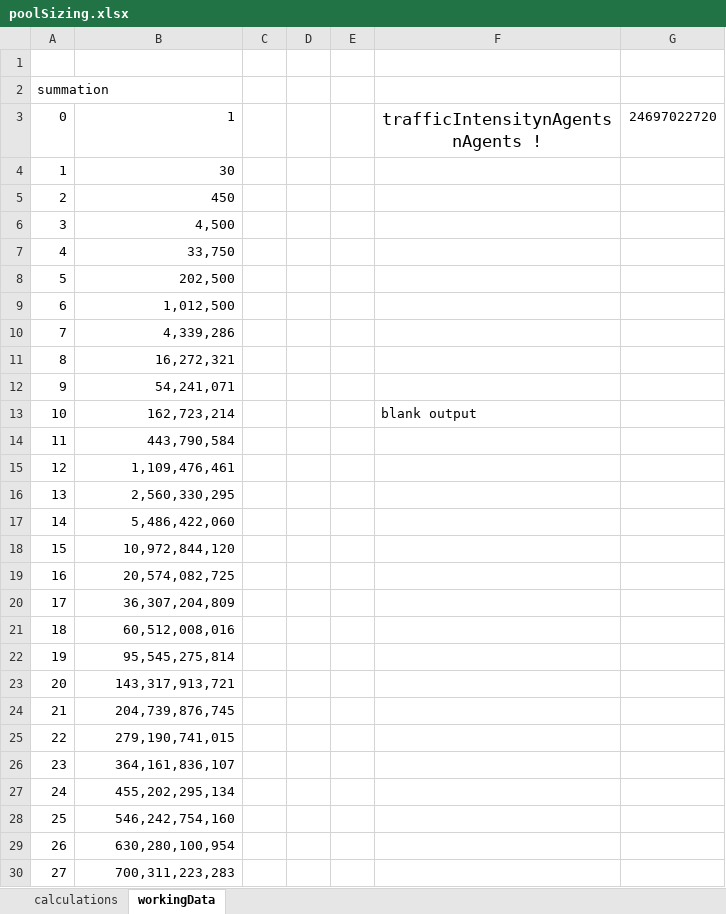
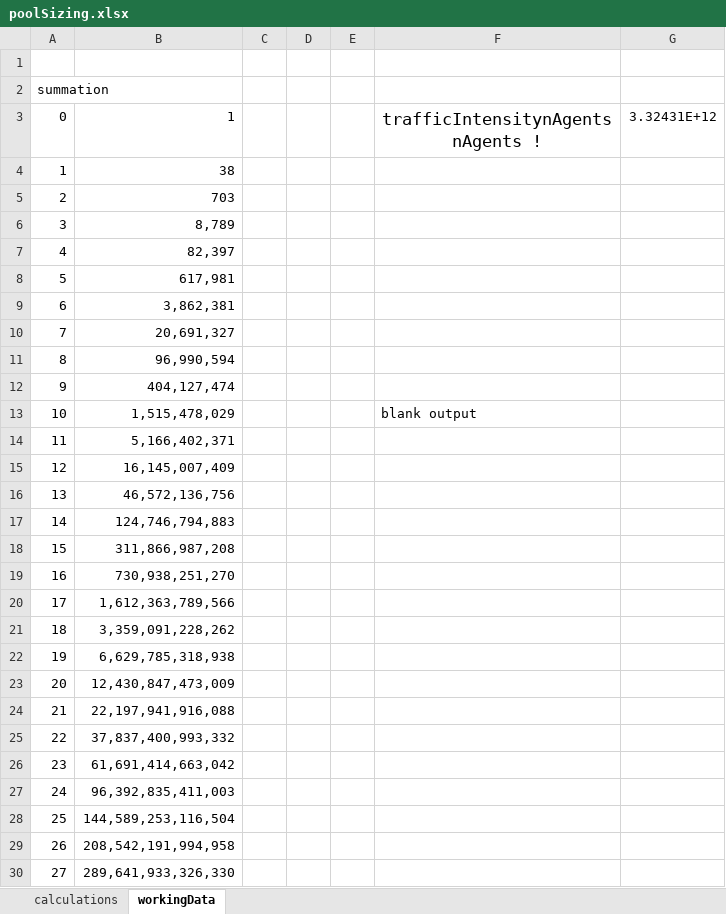
Before and after one commit to PaulAndersonMule/tools, an Excel workbook: poolSizing.xlsx, sheet workingData, drawn as a sheet; only a part is shown; values as stored, in another font and other column widths than the file's, no borders; the diff covers the shown part only; the diff names each change by its address in the sheet, - before the commit and + after, or states it on an @@ line.

```diff
--- a/poolSizing.xlsx (sheet workingData)
+++ b/poolSizing.xlsx (sheet workingData)
-G3: 24697022720
+G3: 3.32431E+12
-B4: 30
+B4: 38
-B5: 450
+B5: 703
-B6: 4,500
+B6: 8,789
-B7: 33,750
+B7: 82,397
-B8: 202,500
+B8: 617,981
-B9: 1,012,500
+B9: 3,862,381
-B10: 4,339,286
+B10: 20,691,327
-B11: 16,272,321
+B11: 96,990,594
-B12: 54,241,071
+B12: 404,127,474
-B13: 162,723,214
+B13: 1,515,478,029
-B14: 443,790,584
+B14: 5,166,402,371
-B15: 1,109,476,461
+B15: 16,145,007,409
-B16: 2,560,330,295
+B16: 46,572,136,756
-B17: 5,486,422,060
+B17: 124,746,794,883
-B18: 10,972,844,120
+B18: 311,866,987,208
-B19: 20,574,082,725
+B19: 730,938,251,270
-B20: 36,307,204,809
+B20: 1,612,363,789,566
-B21: 60,512,008,016
+B21: 3,359,091,228,262
-B22: 95,545,275,814
+B22: 6,629,785,318,938
-B23: 143,317,913,721
+B23: 12,430,847,473,009
-B24: 204,739,876,745
+B24: 22,197,941,916,088
-B25: 279,190,741,015
+B25: 37,837,400,993,332
-B26: 364,161,836,107
+B26: 61,691,414,663,042
-B27: 455,202,295,134
+B27: 96,392,835,411,003
-B28: 546,242,754,160
+B28: 144,589,253,116,504
-B29: 630,280,100,954
+B29: 208,542,191,994,958
-B30: 700,311,223,283
+B30: 289,641,933,326,330
```
Also changed, not shown: 32 edited cells elsewhere in this sheet, sheet calculations, 5 other files.
